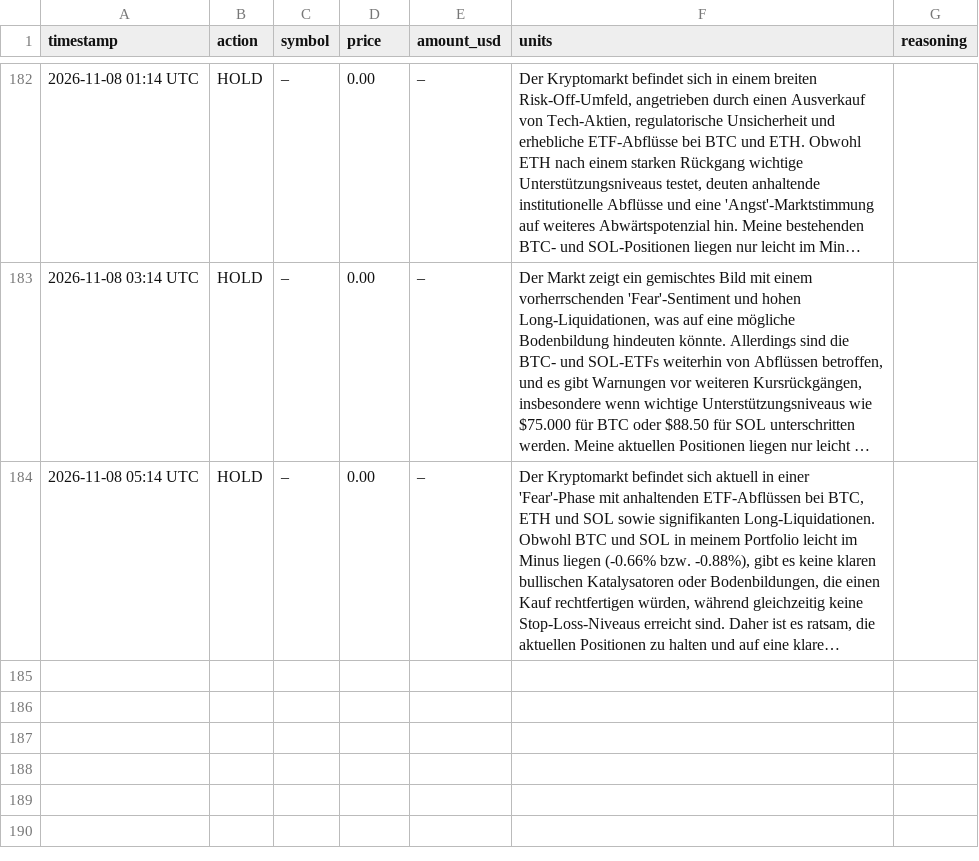
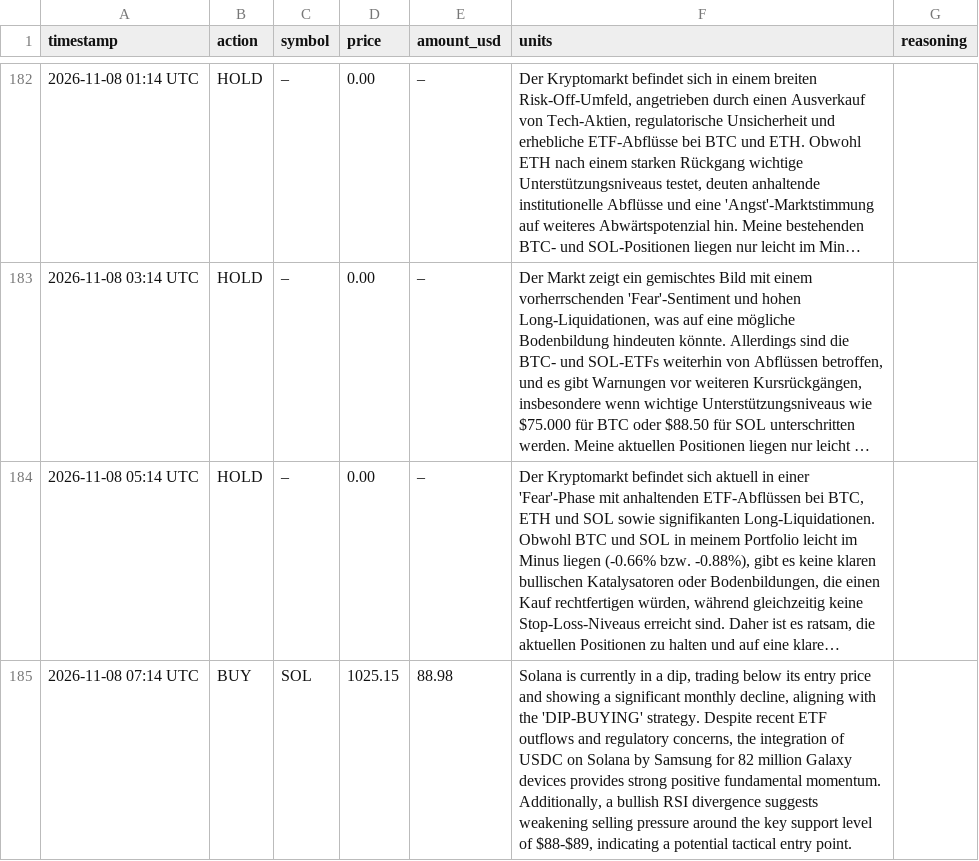
Before and after one commit to hrsnr/crypto_bot, a CSV file: trades_log.csv, drawn as a sheet; only a part is shown, gaps mark what is left out; long unchanged cells end in …; the diff names each change by its address in the sheet, - before the commit and + after, or states it on an @@ line.

```diff
--- a/trades_log.csv
+++ b/trades_log.csv
+row 185: 2026-11-08 07:14 UTC | BUY | SOL | 1025.15 | 88.98 | Solana is currently in a dip, trading below its entry price and showing a significant monthly decline, aligning with the 'DIP-BUYING' strategy. Despite recent ETF outflows and regulatory concerns, the integration of USDC on Solana by Samsung for 82 million Galaxy devices provides strong positive fundamental momentum. Additionally, a bullish RSI divergence suggests weakening selling pressure around the key support level of $88-$89, indicating a potential tactical entry point.
```
Also changed, not shown: portfolio_history.csv, 1 other file.
